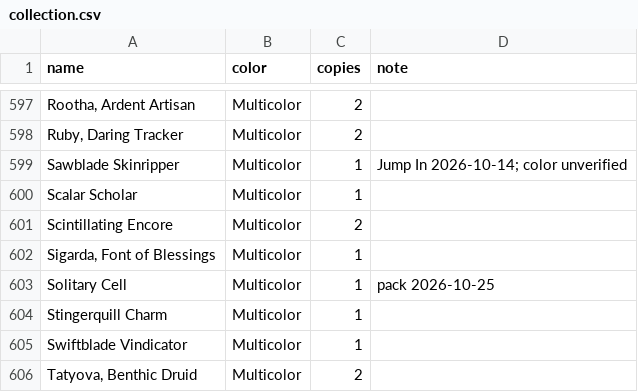
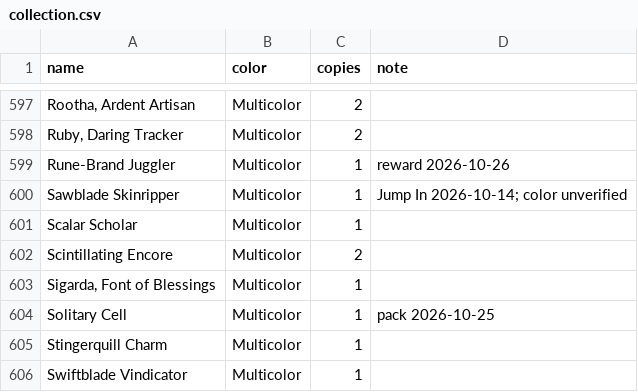
Before and after one commit to drath65-ux/arena-frame-logger, a CSV file: collection.csv, drawn as a sheet; only a part is shown, gaps mark what is left out; the shorter side is filled out with more unchanged rows; the diff names each change by its address in the sheet, - before the commit and + after, or states it on an @@ line.

```diff
--- a/collection.csv
+++ b/collection.csv
+row 599: Rune-Brand Juggler | Multicolor | 1 | reward 2026-10-26
```
Also changed, not shown: 1 other file.
